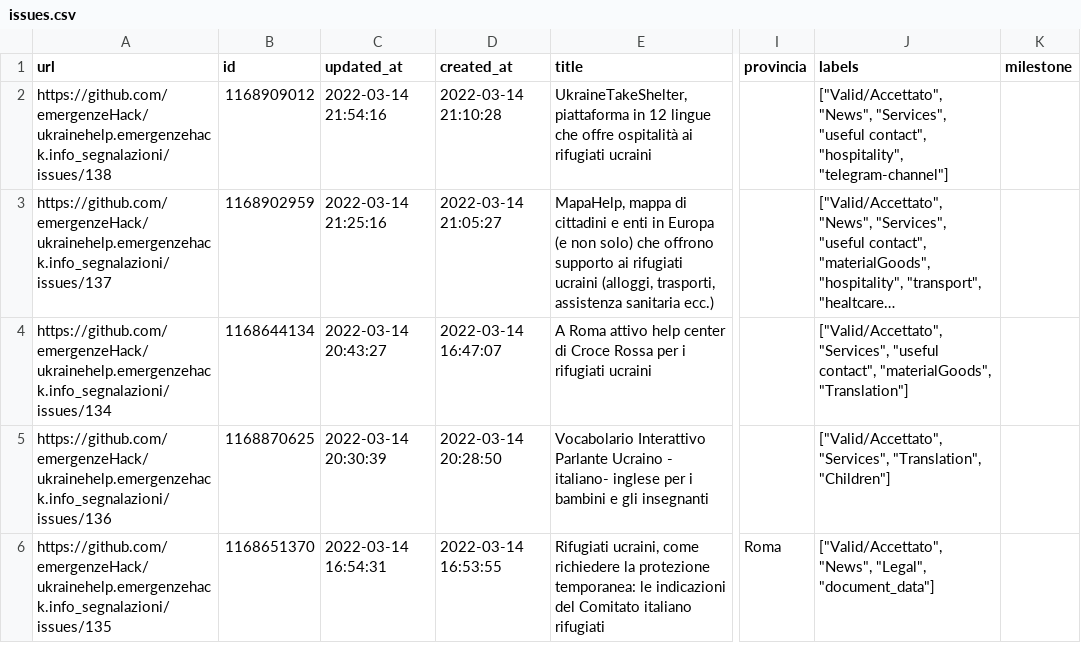
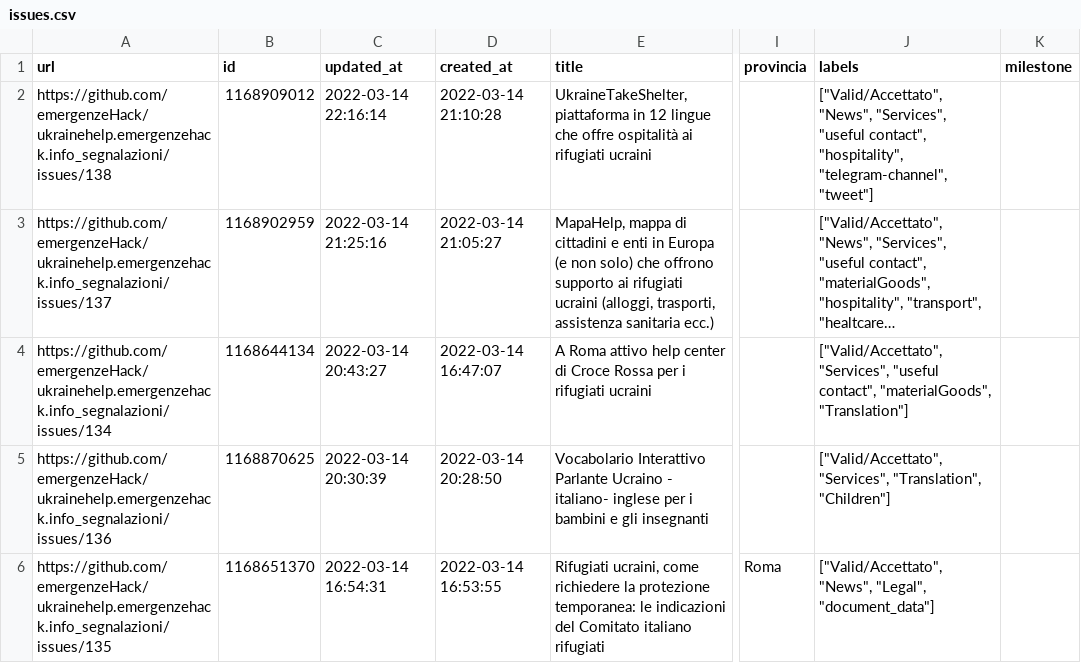
Before and after one commit to emergenzeHack/europehelp.info_segnalazioni, a CSV file: issues.csv, drawn as a sheet; only a part is shown, gaps mark what is left out; long unchanged cells end in …; the diff names each change by its address in the sheet, - before the commit and + after, or states it on an @@ line.

```diff
--- a/issues.csv
+++ b/issues.csv
-C2 (updated_at): 2022-03-14 21:54:16
+C2 (updated_at): 2022-03-14 22:16:14
-J2 (labels): …contact", "hospitality", "telegram-channel"]
+J2 (labels): …contact", "hospitality", "telegram-channel", "tweet"]
```
Also changed, not shown: 2 other files.
